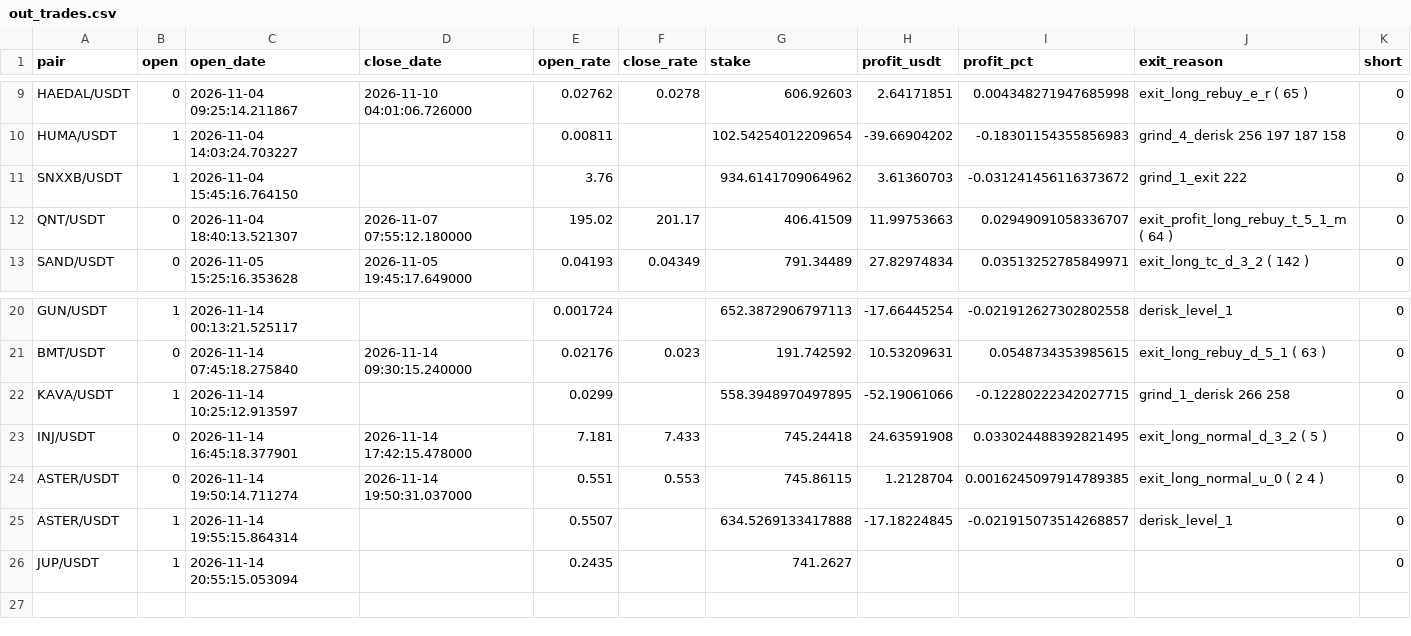
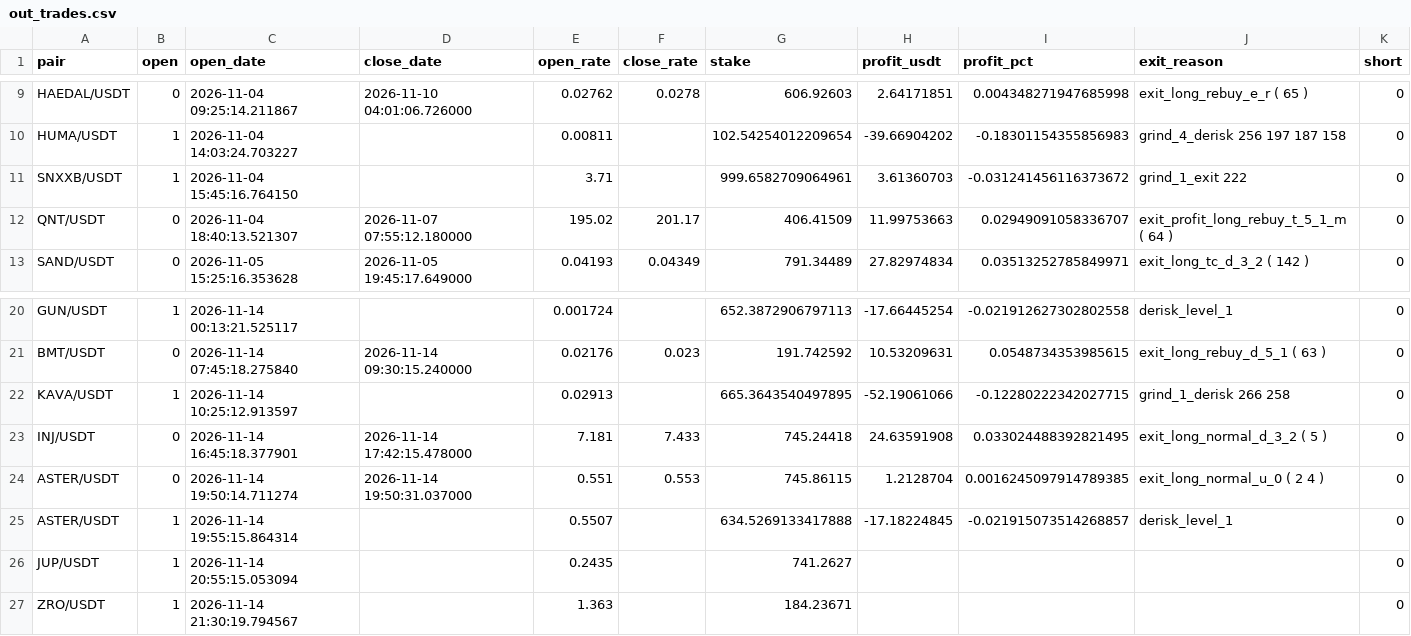
Before and after one commit to artemtatarintsev98/redline-bot, a CSV file: ft/nfi10k/out_trades.csv, drawn as a sheet; only a part is shown, gaps mark what is left out.

```diff
--- a/ft/nfi10k/out_trades.csv
+++ b/ft/nfi10k/out_trades.csv
@@ -10,3 +10,3 @@ HAEDAL/USDT,0,2026-11-04 09:25:14.211867,2026-11-10 04:01:06.726000,0.02762,0.02
 HUMA/USDT,1,2026-11-04 14:03:24.703227,,0.00811,,102.54254012209654,-39.66904202,-0.18301154355856983,grind_4_derisk 256 197 187 158,0
-SNXXB/USDT,1,2026-11-04 15:45:16.764150,,3.76,,934.6141709064962,3.61360703,-0.031241456116373672,grind_1_exit 222,0
+SNXXB/USDT,1,2026-11-04 15:45:16.764150,,3.71,,999.6582709064961,3.61360703,-0.031241456116373672,grind_1_exit 222,0
 QNT/USDT,0,2026-11-04 18:40:13.521307,2026-11-07 07:55:12.180000,195.02,201.17,406.41509,11.99753663,0.02949091058336707,exit_profit_long_rebuy_t_5_1_m ( 64 ),0
@@ -21,3 +21,3 @@ GUN/USDT,1,2026-11-14 00:13:21.525117,,0.001724,,652.3872906797113,-17.66445254,
 BMT/USDT,0,2026-11-14 07:45:18.275840,2026-11-14 09:30:15.240000,0.02176,0.023,191.742592,10.53209631,0.0548734353985615,exit_long_rebuy_d_5_1 ( 63 ),0
-KAVA/USDT,1,2026-11-14 10:25:12.913597,,0.0299,,558.3948970497895,-52.19061066,-0.12280222342027715,grind_1_derisk 266 258,0
+KAVA/USDT,1,2026-11-14 10:25:12.913597,,0.02913,,665.3643540497895,-52.19061066,-0.12280222342027715,grind_1_derisk 266 258,0
 INJ/USDT,0,2026-11-14 16:45:18.377901,2026-11-14 17:42:15.478000,7.181,7.433,745.24418,24.63591908,0.033024488392821495,exit_long_normal_d_3_2 ( 5 ),0
@@ -26 +26,2 @@ ASTER/USDT,1,2026-11-14 19:55:15.864314,,0.5507,,634.5269133417888,-17.18224845,
 JUP/USDT,1,2026-11-14 20:55:15.053094,,0.2435,,741.2627,,,,0
+ZRO/USDT,1,2026-11-14 21:30:19.794567,,1.363,,184.23671,,,,0
```
Also changed, not shown: ft/nfi/out_trades.csv, ft/nfisl/out_trades.csv, 6 other files.
